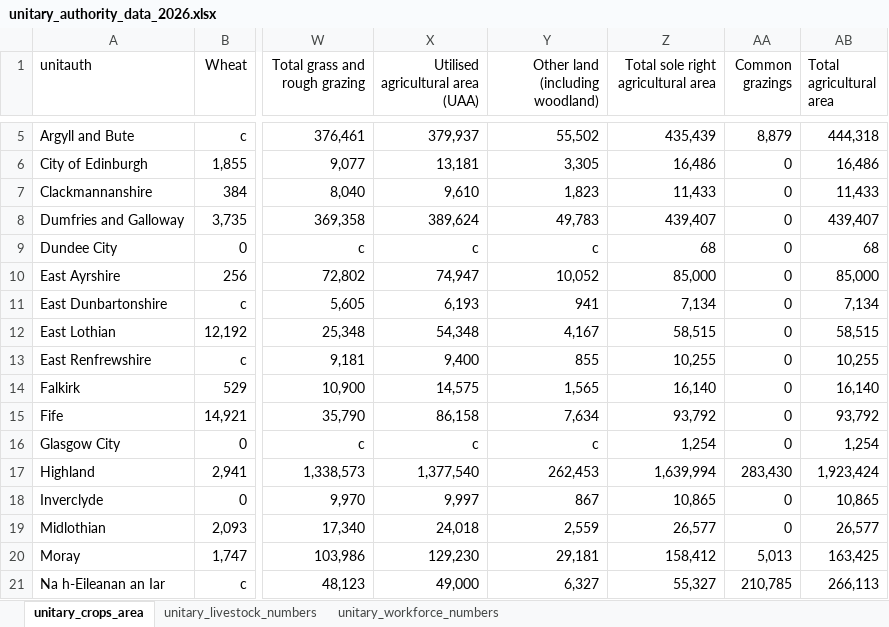
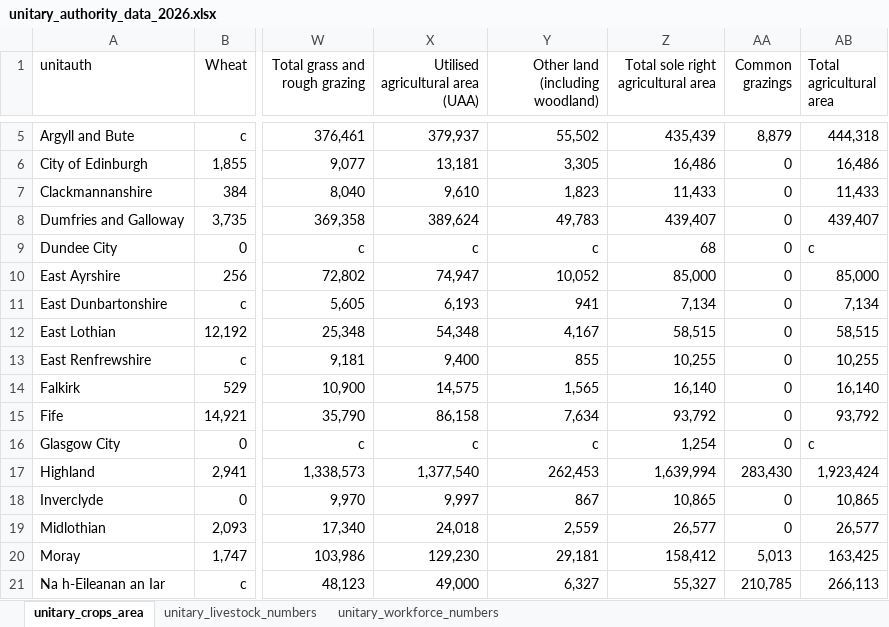
Before and after one commit to ScotGovAnalysis/RESAS-Agricultural-Statistics-Hub, an Excel workbook: Data/unitary_authority_data_2026.xlsx, sheet unitary_crops_area, drawn as a sheet; only a part is shown, gaps mark what is left out; values as stored, in another font and other column widths than the file's, no borders; the diff names each change by its address in the sheet, - before the commit and + after, or states it on an @@ line.

```diff
--- a/Data/unitary_authority_data_2026.xlsx (sheet unitary_crops_area)
+++ b/Data/unitary_authority_data_2026.xlsx (sheet unitary_crops_area)
-AB9 (Total agricultural area): 68
+AB9 (Total agricultural area): c
-AB16 (Total agricultural area): 1,254
+AB16 (Total agricultural area): c
```
Also changed, not shown: sheet unitary_livestock_numbers, sheet unitary_workforce_numbers, 14 other files.
